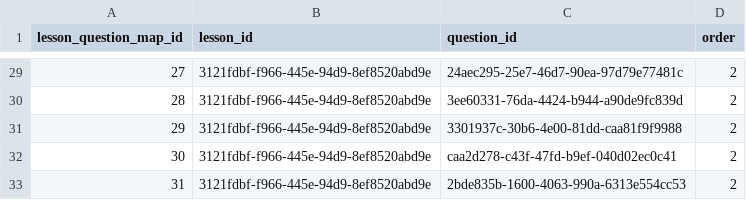
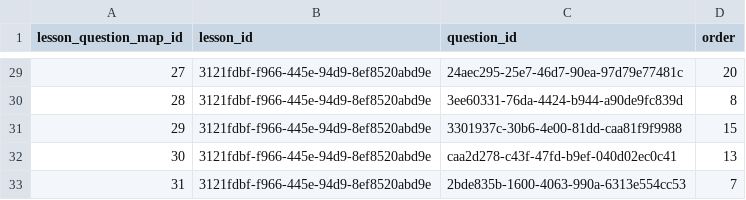
Before and after one commit to actamayev/lever-labs-server, a CSV file: src/db-seed-data/lesson_question_map.csv, drawn as a sheet; only a part is shown, gaps mark what is left out; the diff covers the shown part only.

```diff
--- a/src/db-seed-data/lesson_question_map.csv
+++ b/src/db-seed-data/lesson_question_map.csv
@@ -29,5 +29,5 @@ lesson_question_map_id ,lesson_id                            ,question_id
-                    27 ,3121fdbf-f966-445e-94d9-8ef8520abd9e ,24aec295-25e7-46d7-90ea-97d79e77481c ,    2 ,
-                    28 ,3121fdbf-f966-445e-94d9-8ef8520abd9e ,3ee60331-76da-4424-b944-a90de9fc839d ,    2 ,
-                    29 ,3121fdbf-f966-445e-94d9-8ef8520abd9e ,3301937c-30b6-4e00-81dd-caa81f9f9988 ,    2 ,
-                    30 ,3121fdbf-f966-445e-94d9-8ef8520abd9e ,caa2d278-c43f-47fd-b9ef-040d02ec0c41 ,    2 ,
-                    31 ,3121fdbf-f966-445e-94d9-8ef8520abd9e ,2bde835b-1600-4063-990a-6313e554cc53 ,    2 ,
+                    27 ,3121fdbf-f966-445e-94d9-8ef8520abd9e ,24aec295-25e7-46d7-90ea-97d79e77481c ,   20 ,
+                    28 ,3121fdbf-f966-445e-94d9-8ef8520abd9e ,3ee60331-76da-4424-b944-a90de9fc839d ,    8 ,
+                    29 ,3121fdbf-f966-445e-94d9-8ef8520abd9e ,3301937c-30b6-4e00-81dd-caa81f9f9988 ,   15 ,
+                    30 ,3121fdbf-f966-445e-94d9-8ef8520abd9e ,caa2d278-c43f-47fd-b9ef-040d02ec0c41 ,   13 ,
+                    31 ,3121fdbf-f966-445e-94d9-8ef8520abd9e ,2bde835b-1600-4063-990a-6313e554cc53 ,    7 ,
```
Also changed, not shown: 26 edited cells elsewhere in this file, src/db-seed-data/block_to_function_answer_choice.csv, src/db-seed-data/function_to_block_answer_choice.csv.
